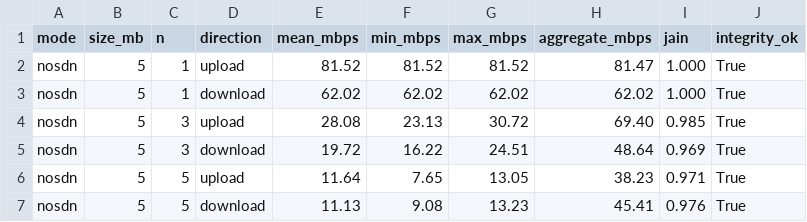
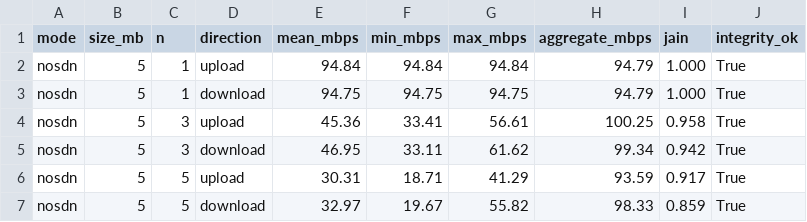
Before and after one commit to srushti-puranik/concurrent-file-sharing-system, a CSV file: results/perf_summary.csv, drawn as a sheet; only a part is shown; the diff covers the shown part only.

```diff
--- a/results/perf_summary.csv
+++ b/results/perf_summary.csv
@@ -1,7 +1,7 @@
 mode,size_mb,n,direction,mean_mbps,min_mbps,max_mbps,aggregate_mbps,jain,integrity_ok
-nosdn,5,1,upload,81.52,81.52,81.52,81.47,1.000,True
-nosdn,5,1,download,62.02,62.02,62.02,62.02,1.000,True
-nosdn,5,3,upload,28.08,23.13,30.72,69.40,0.985,True
-nosdn,5,3,download,19.72,16.22,24.51,48.64,0.969,True
-nosdn,5,5,upload,11.64,7.65,13.05,38.23,0.971,True
-nosdn,5,5,download,11.13,9.08,13.23,45.41,0.976,True
+nosdn,5,1,upload,94.84,94.84,94.84,94.79,1.000,True
+nosdn,5,1,download,94.75,94.75,94.75,94.79,1.000,True
+nosdn,5,3,upload,45.36,33.41,56.61,100.25,0.958,True
+nosdn,5,3,download,46.95,33.11,61.62,99.34,0.942,True
+nosdn,5,5,upload,30.31,18.71,41.29,93.59,0.917,True
+nosdn,5,5,download,32.97,19.67,55.82,98.33,0.859,True
```
Also changed, not shown: 123 edited cells elsewhere in this file, results/perf_raw.csv, 17 other files.
